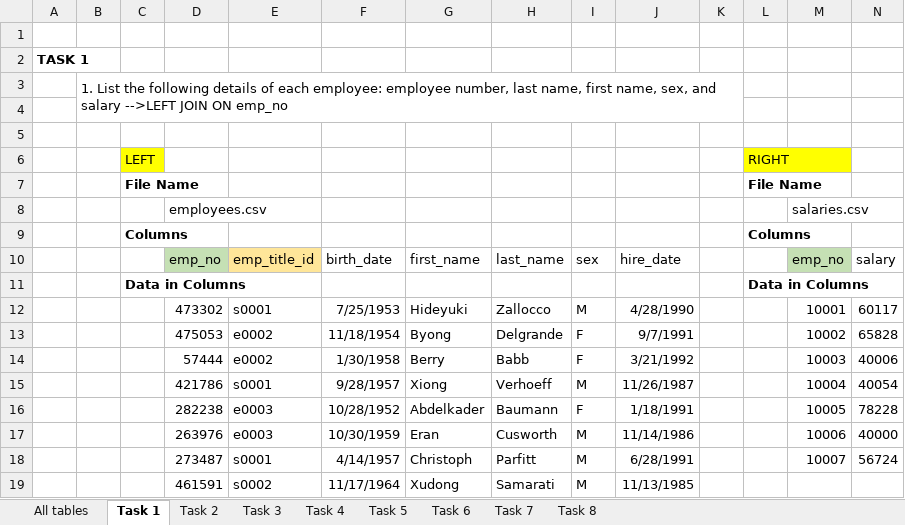
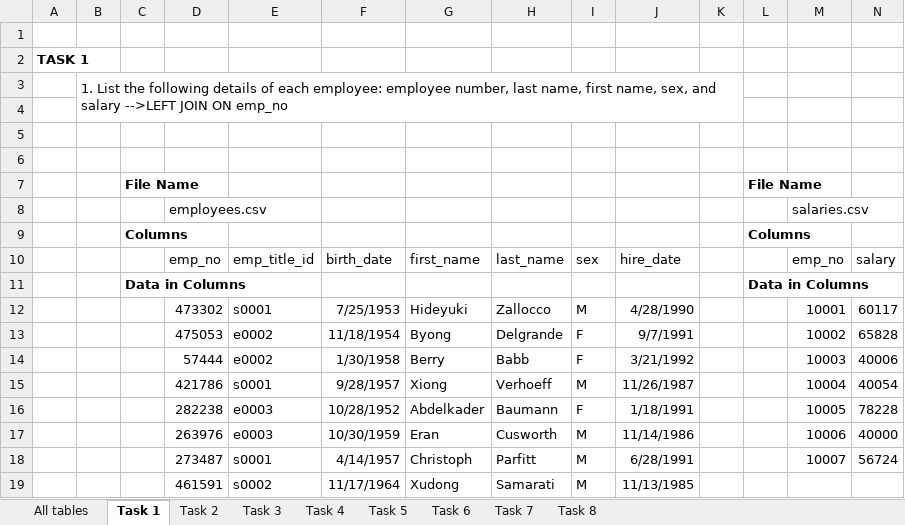
Before and after one commit to FernandoCL1991/sql-analysis, an Excel workbook: EmployeeSQL/all_files_details.xlsx, sheet Task 1, drawn as a sheet; values as stored, in another font and other column widths than the file's, no borders; the diff names each change by its address in the sheet, - before the commit and + after, or states it on an @@ line.

```diff
--- a/EmployeeSQL/all_files_details.xlsx (sheet Task 1)
+++ b/EmployeeSQL/all_files_details.xlsx (sheet Task 1)
-row 6:  |  | LEFT |  |  |  |  |  |  |  |  | RIGHT
+row 6: (empty)
-C6 fill: #FFFF00
+C6 fill: none
-L6 fill: #FFFF00
+L6 fill: none
-D10 fill: #C5E0B4
+D10 fill: none
-E10 fill: #FFE699
+E10 fill: none
-M10 fill: #C5E0B4
+M10 fill: none
```
Also changed, not shown: sheet Task 6, sheet Task 8, sheet Task 4, sheet Task 3, sheet Task 7, sheet Task 2, 2 more sheets, 3 other files.
